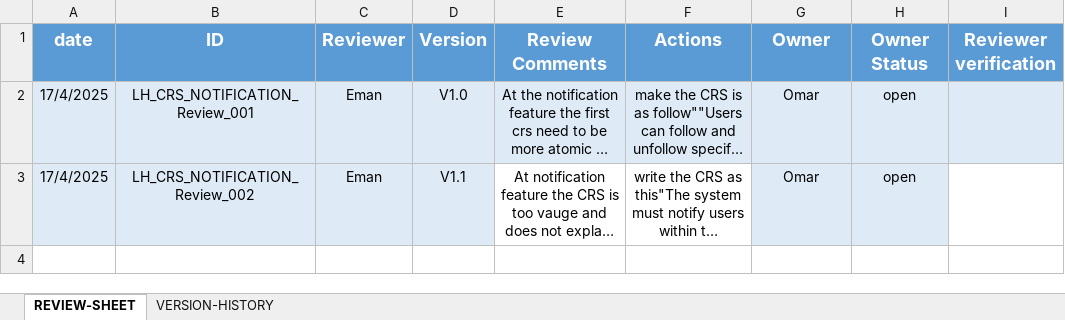
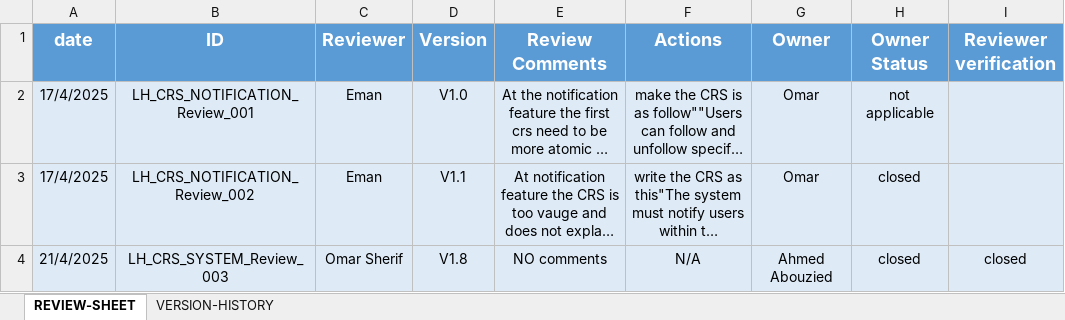
Before and after one commit to EmanAbusalim/Group-3-Learning-hub, an Excel workbook: LH_REVIEWS/LH_CRS_REVIEWS.xlsx, sheet REVIEW-SHEET, drawn as a sheet; long unchanged cells end in …; values as stored, in another font and other column widths than the file's, no borders; the diff names each change by its address in the sheet, - before the commit and + after, or states it on an @@ line.

Commit message:
v1.1 Review the system constraints and closed the reviewed notifications CRS

```diff
--- a/LH_REVIEWS/LH_CRS_REVIEWS.xlsx (sheet REVIEW-SHEET)
+++ b/LH_REVIEWS/LH_CRS_REVIEWS.xlsx (sheet REVIEW-SHEET)
-H2 (Owner Status): open
+H2 (Owner Status): not applicable
-E3:F3 fill: none
+E3:F3 fill: #DEEBF7
-H3 (Owner Status): open
+H3 (Owner Status): closed
-I3 fill: none
+I3 fill: #DEEBF7
+row 4: 21/4/2025 | LH_CRS_SYSTEM_Review_003 | Omar Sherif | V1.8 | NO comments | N/A | Ahmed Abouzied | closed | closed
```
Also changed, not shown: sheet VERSION-HISTORY.
